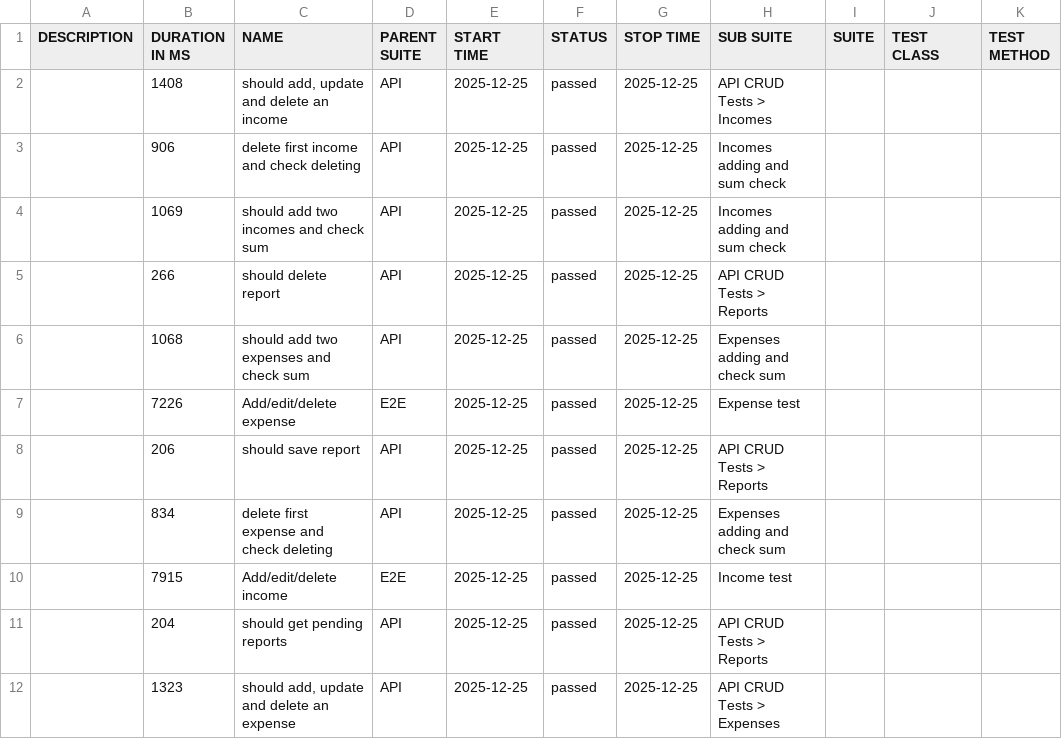
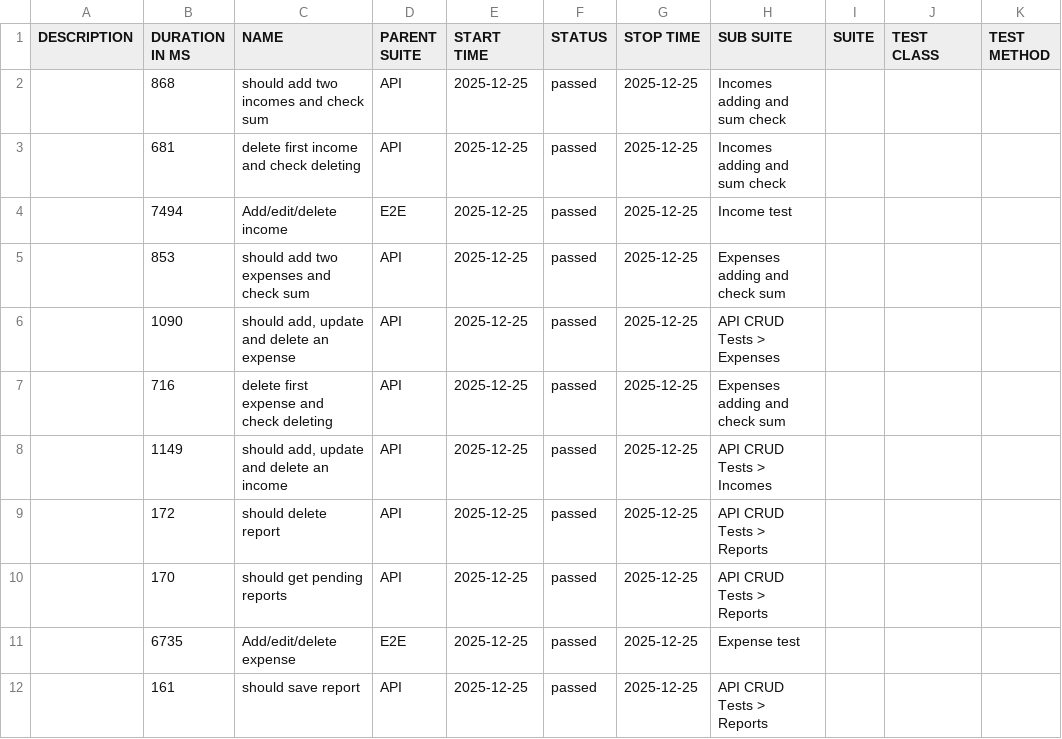
Before and after one commit to m-sahanda/lesson2, a CSV file: allure-report/data/suites.csv, drawn as a sheet.

```diff
--- a/allure-report/data/suites.csv
+++ b/allure-report/data/suites.csv
@@ -1,12 +1,12 @@
 "DESCRIPTION","DURATION IN MS","NAME","PARENT SUITE","START TIME","STATUS","STOP TIME","SUB SUITE","SUITE","TEST CLASS","TEST METHOD"
-"","1408","should add, update and delete an income","API","2025-12-25","passed","2025-12-25","API CRUD Tests > Incomes","","",""
-"","906","delete first income and check deleting","API","2025-12-25","passed","2025-12-25","Incomes adding and sum check","","",""
-"","1069","should add two incomes and check sum","API","2025-12-25","passed","2025-12-25","Incomes adding and sum check","","",""
-"","266","should delete report","API","2025-12-25","passed","2025-12-25","API CRUD Tests > Reports","","",""
-"","1068","should add two expenses and check sum","API","2025-12-25","passed","2025-12-25","Expenses adding and check sum","","",""
-"","7226","Add/edit/delete expense","E2E","2025-12-25","passed","2025-12-25","Expense test","","",""
-"","206","should save report","API","2025-12-25","passed","2025-12-25","API CRUD Tests > Reports","","",""
-"","834","delete first expense and check deleting","API","2025-12-25","passed","2025-12-25","Expenses adding and check sum","","",""
-"","7915","Add/edit/delete income","E2E","2025-12-25","passed","2025-12-25","Income test","","",""
-"","204","should get pending reports","API","2025-12-25","passed","2025-12-25","API CRUD Tests > Reports","","",""
-"","1323","should add, update and delete an expense","API","2025-12-25","passed","2025-12-25","API CRUD Tests > Expenses","","",""
+"","868","should add two incomes and check sum","API","2025-12-25","passed","2025-12-25","Incomes adding and sum check","","",""
+"","681","delete first income and check deleting","API","2025-12-25","passed","2025-12-25","Incomes adding and sum check","","",""
+"","7494","Add/edit/delete income","E2E","2025-12-25","passed","2025-12-25","Income test","","",""
+"","853","should add two expenses and check sum","API","2025-12-25","passed","2025-12-25","Expenses adding and check sum","","",""
+"","1090","should add, update and delete an expense","API","2025-12-25","passed","2025-12-25","API CRUD Tests > Expenses","","",""
+"","716","delete first expense and check deleting","API","2025-12-25","passed","2025-12-25","Expenses adding and check sum","","",""
+"","1149","should add, update and delete an income","API","2025-12-25","passed","2025-12-25","API CRUD Tests > Incomes","","",""
+"","172","should delete report","API","2025-12-25","passed","2025-12-25","API CRUD Tests > Reports","","",""
+"","170","should get pending reports","API","2025-12-25","passed","2025-12-25","API CRUD Tests > Reports","","",""
+"","6735","Add/edit/delete expense","E2E","2025-12-25","passed","2025-12-25","Expense test","","",""
+"","161","should save report","API","2025-12-25","passed","2025-12-25","API CRUD Tests > Reports","","",""
```
Also changed, not shown: 47 other files.
